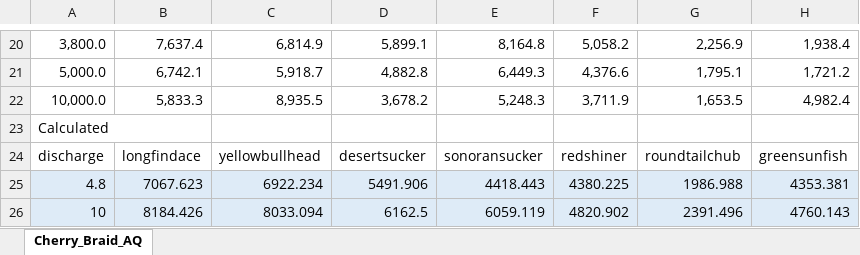
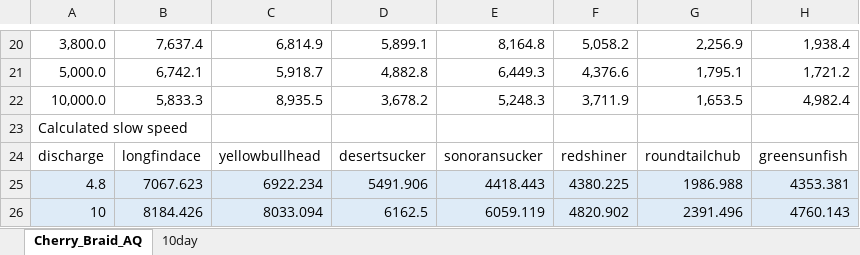
Before and after one commit to passeroe/verde-refdss, an Excel workbook: Cherry_Braid_AQ.xlsx, sheet Cherry_Braid_AQ, drawn as a sheet; only a part is shown, gaps mark what is left out; values as stored, in another font and other column widths than the file's, no borders; the diff covers the shown part only; the diff names each change by its address in the sheet, - before the commit and + after, or states it on an @@ line.

```diff
--- a/Cherry_Braid_AQ.xlsx (sheet Cherry_Braid_AQ)
+++ b/Cherry_Braid_AQ.xlsx (sheet Cherry_Braid_AQ)
+sheet tab: 10day
-A23: Calculated
+A23: Calculated slow speed
```
Also changed, not shown: 23 added rows elsewhere in this sheet, 5 other files.
